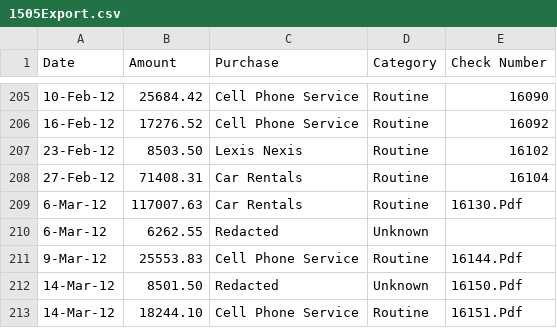
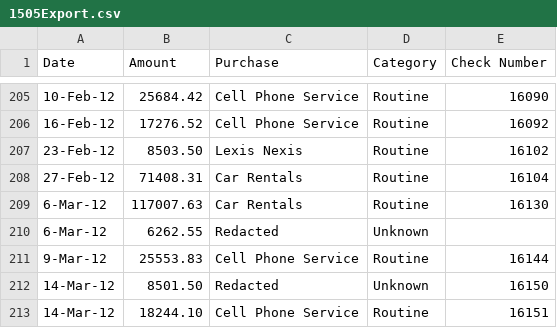
Before and after one commit to saltthefries/lucyparsonslabs.com, a CSV file: fullaudit/data/1505Export.csv, drawn as a sheet; only a part is shown, gaps mark what is left out; the diff covers the shown part only.

```diff
--- a/fullaudit/data/1505Export.csv
+++ b/fullaudit/data/1505Export.csv
@@ -208,6 +208,6 @@ Date,Amount,Purchase,Category,Check Number
 27-Feb-12,71408.31,Car Rentals,Routine,16104
-6-Mar-12,117007.63,Car Rentals,Routine,16130.Pdf
+6-Mar-12,117007.63,Car Rentals,Routine,16130
 6-Mar-12,6262.55,Redacted,Unknown,
-9-Mar-12,25553.83,Cell Phone Service,Routine,16144.Pdf
-14-Mar-12,8501.50,Redacted,Unknown,16150.Pdf
-14-Mar-12,18244.10,Cell Phone Service,Routine,16151.Pdf
+9-Mar-12,25553.83,Cell Phone Service,Routine,16144
+14-Mar-12,8501.50,Redacted,Unknown,16150
+14-Mar-12,18244.10,Cell Phone Service,Routine,16151
```
Also changed, not shown: 10 edited cells elsewhere in this file, 3 other files.
